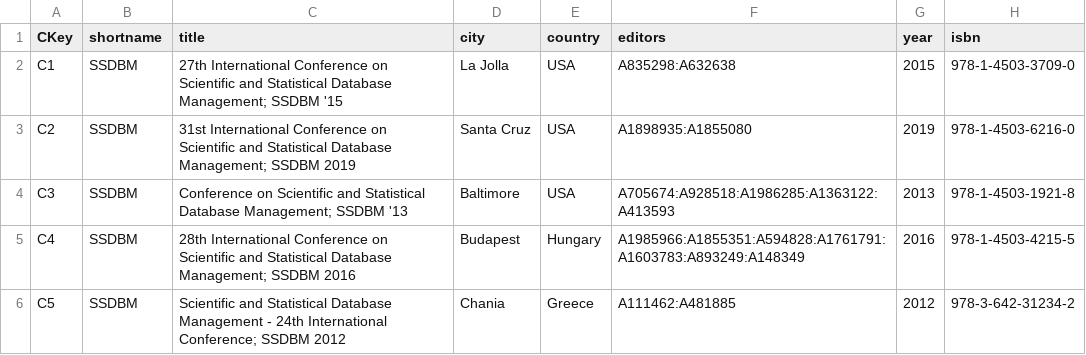
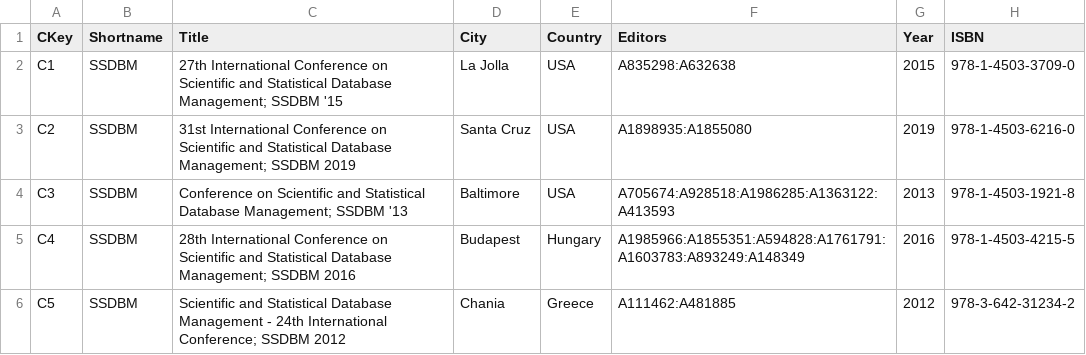
Before and after one commit to tugraz-isds/datasets, a CSV file: dblp_publications/confs.csv, drawn as a sheet; only a part is shown.

Commit message:
Updated dblp publications readme file and file headers

```diff
--- a/dblp_publications/confs.csv
+++ b/dblp_publications/confs.csv
@@ -1,2 +1,2 @@
-CKey,shortname,title,city,country,editors,year,isbn
+CKey,Shortname,Title,City,Country,Editors,Year,ISBN
 C1,SSDBM,27th International Conference on Scientific and Statistical Database Management; SSDBM '15,La Jolla,USA,A835298:A632638,2015,978-1-4503-3709-0
```
Also changed, not shown: dblp_publications/journals.csv, dblp_publications/theses.csv, 3 other files.
